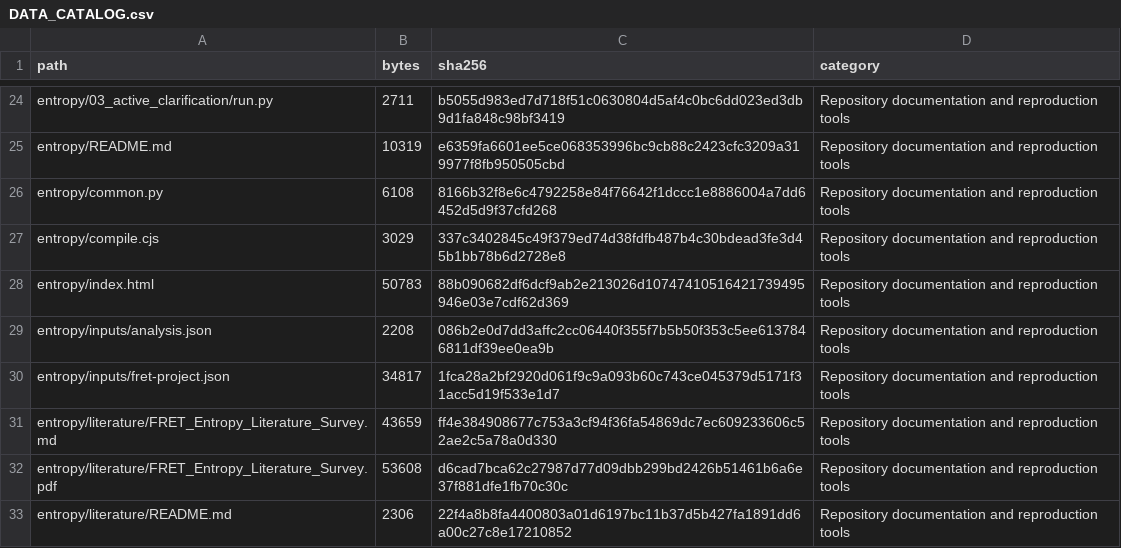
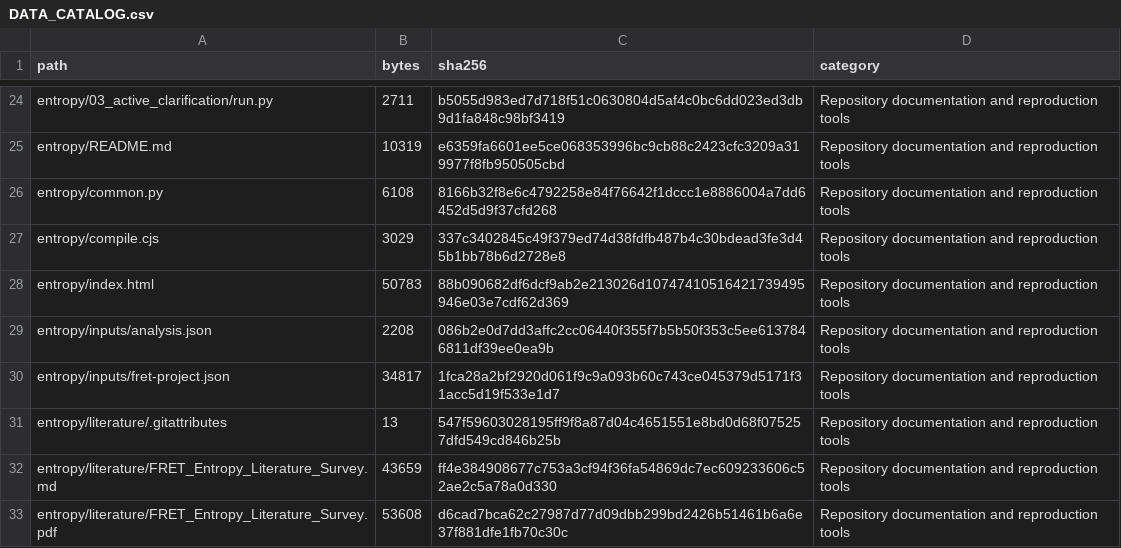
Before and after one commit to volkanaranengineering/FRET_toy_project, a CSV file: docs/DATA_CATALOG.csv, drawn as a sheet; only a part is shown, gaps mark what is left out; the shorter side is filled out with more unchanged rows.

```diff
--- a/docs/DATA_CATALOG.csv
+++ b/docs/DATA_CATALOG.csv
@@ -30,2 +30,3 @@ entropy/inputs/analysis.json,2208,086b2e0d7dd3affc2cc06440f355f7b5b50f353c5ee613
 entropy/inputs/fret-project.json,34817,1fca28a2bf2920d061f9c9a093b60c743ce045379d5171f31acc5d19f533e1d7,Repository documentation and reproduction tools
+entropy/literature/.gitattributes,13,547f59603028195ff9f8a87d04c4651551e8bd0d68f075257dfd549cd846b25b,Repository documentation and reproduction tools
 entropy/literature/FRET_Entropy_Literature_Survey.md,43659,ff4e384908677c753a3cf94f36fa54869dc7ec609233606c52ae2c5a78a0d330,Repository documentation and reproduction tools
```
Also changed, not shown: 2 other files.
